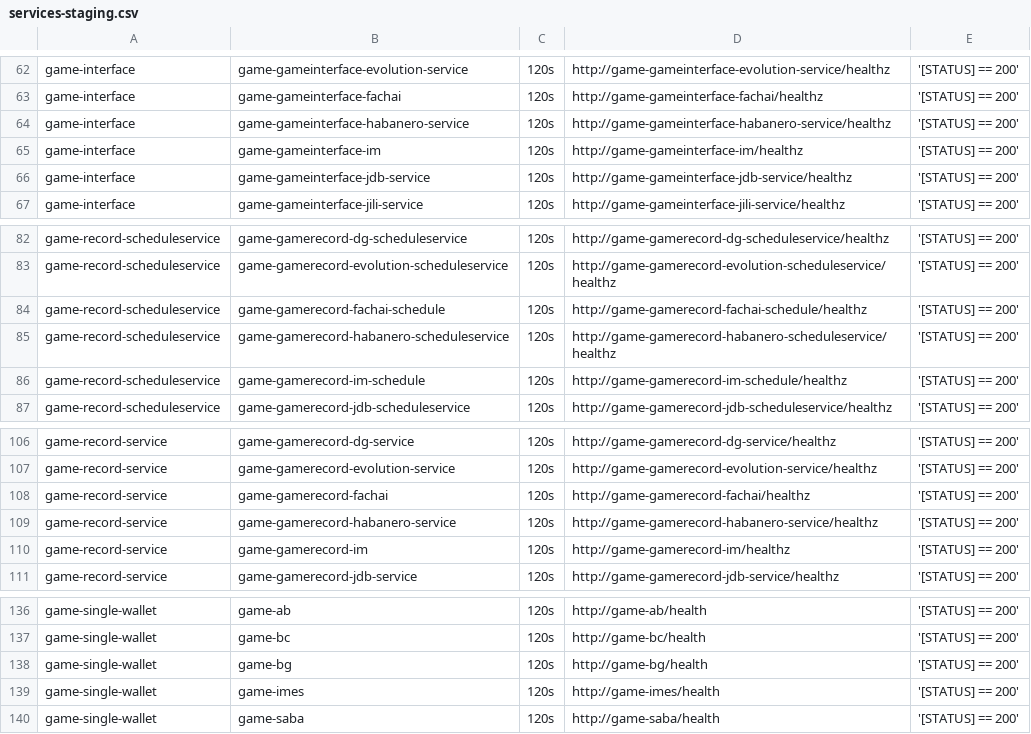
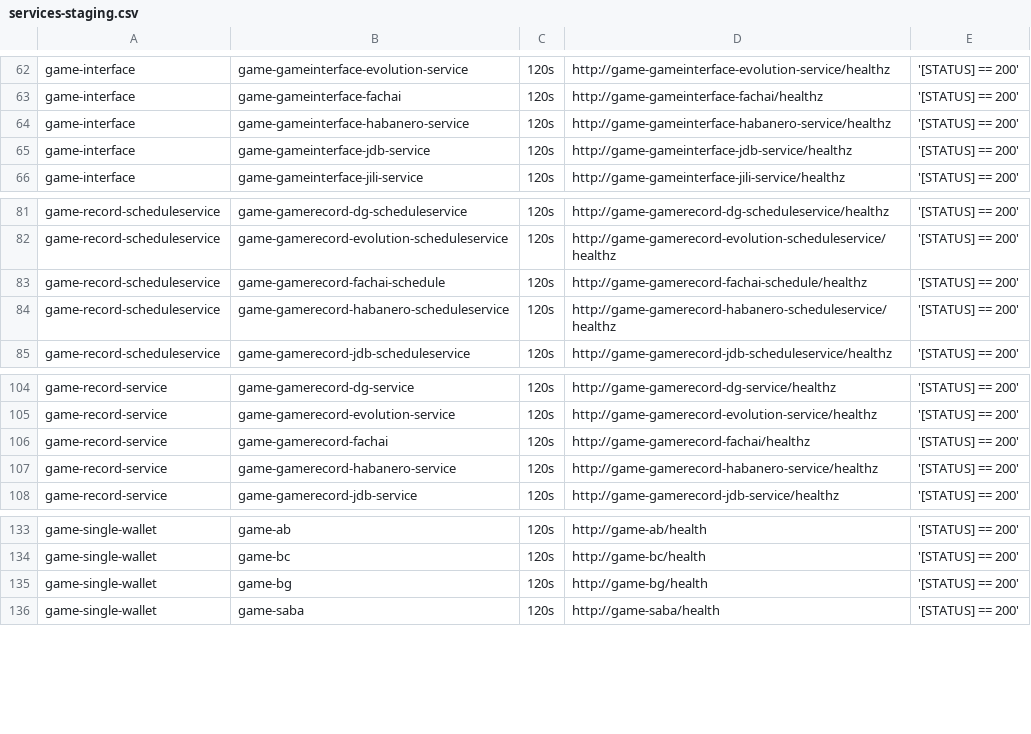
Before and after one commit to starixvn/tgs_rayprosoft_tgs.healthchecks.gatus, a CSV file: services/services-staging.csv, drawn as a sheet; only a part is shown, gaps mark what is left out; the diff names each change by its address in the sheet, - before the commit and + after, or states it on an @@ line.

```diff
--- a/services/services-staging.csv
+++ b/services/services-staging.csv
-row 65: game-interface | game-gameinterface-im | 120s | http://game-gameinterface-im/healthz | '[STATUS] == 200'
-row 86: game-record-scheduleservice | game-gamerecord-im-schedule | 120s | http://game-gamerecord-im-schedule/healthz | '[STATUS] == 200'
-row 110: game-record-service | game-gamerecord-im | 120s | http://game-gamerecord-im/healthz | '[STATUS] == 200'
-row 139: game-single-wallet | game-imes | 120s | http://game-imes/health | '[STATUS] == 200'
```
Also changed, not shown: services/services-prod.csv.
